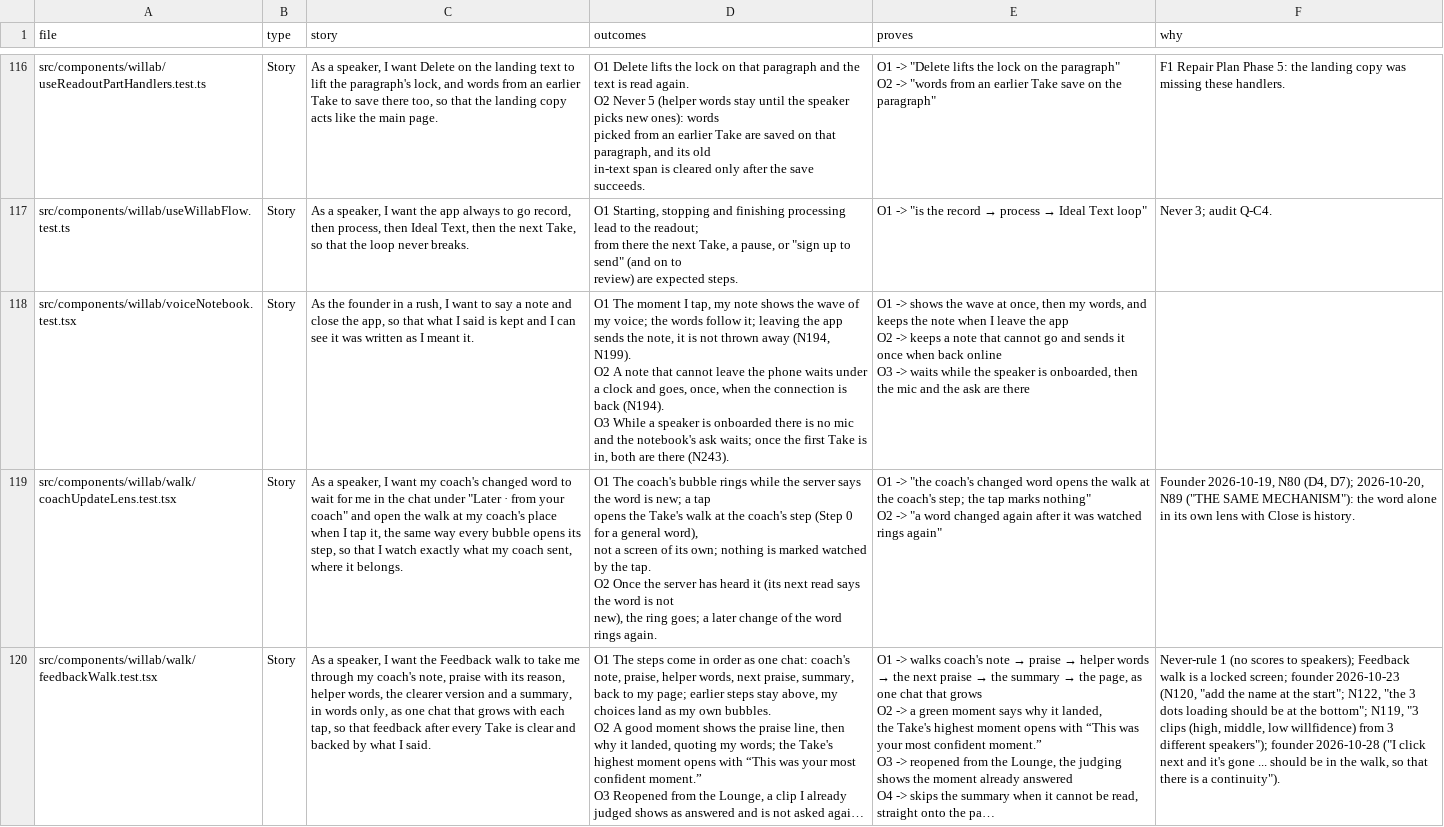
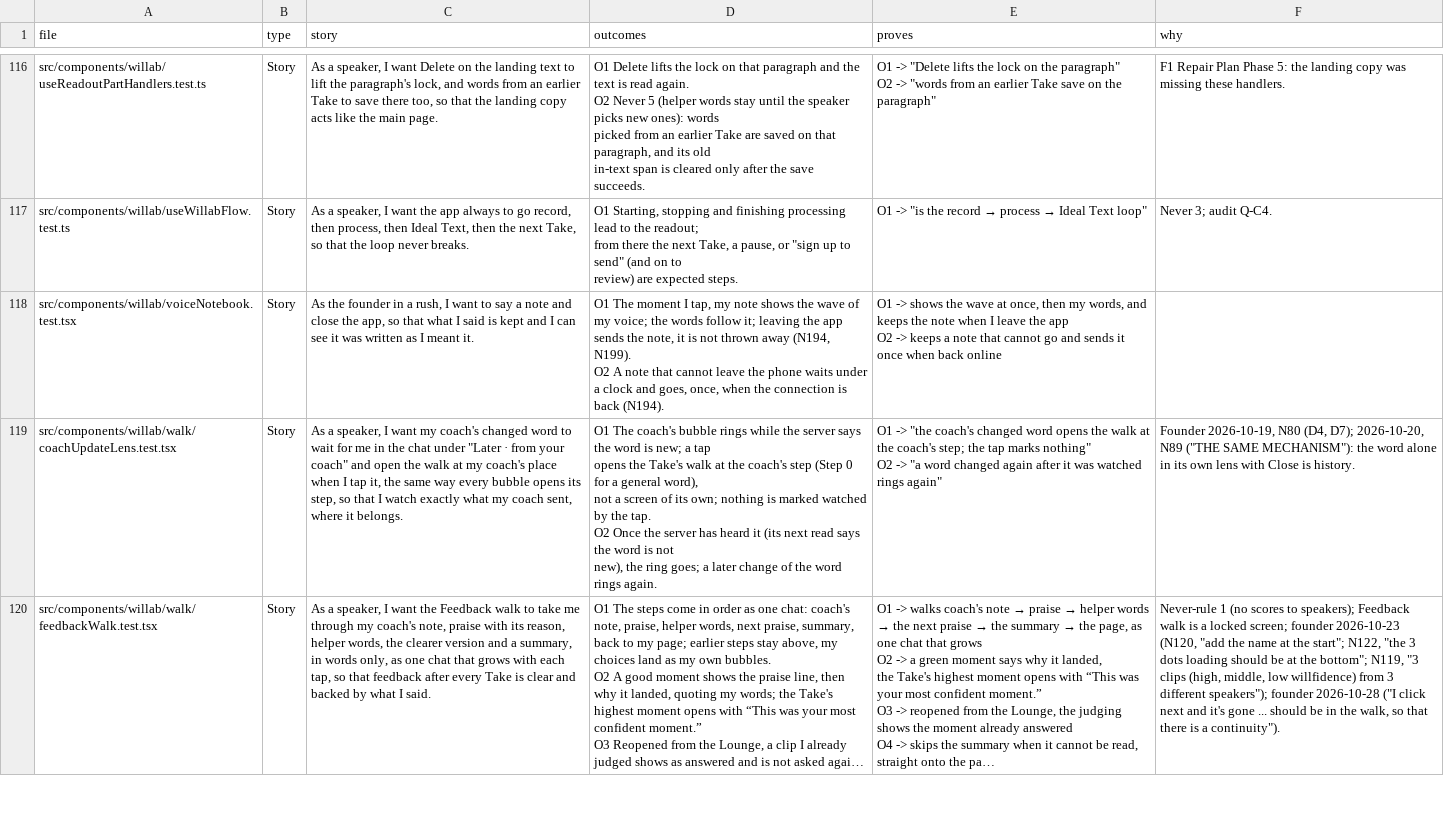
Before and after one commit to wilplus/frontend-cursor, a CSV file: docs/TEST-STORIES.csv, drawn as a sheet; only a part is shown, gaps mark what is left out; long unchanged cells end in ….

```diff
--- a/docs/TEST-STORIES.csv
+++ b/docs/TEST-STORIES.csv
@@ -829,7 +829,5 @@ from there the next Take, a pause, or ""sign up to send"" (and on to
 review) are expected steps.","O1 -> ""is the record → process → Ideal Text loop""",Never 3; audit Q-C4.
-src/components/willab/voiceNotebook.test.tsx,Story,"As the founder in a rush, I want to say a note and close the app, so that what I said is kept and I can see it was written as I meant it.","O1  The moment I tap, my note shows the wave of my voice; the words follow it; leaving the app sends the note, it is not thrown away (N194, N199).
-O2  A note that cannot leave the phone waits under a clock and goes, once, when the connection is back (N194).
-O3  While a speaker is onboarded there is no mic and the notebook's ask waits; once the first Take is in, both are there (N243).","O1 -> shows the wave at once, then my words, and keeps the note when I leave the app
-O2 -> keeps a note that cannot go and sends it once when back online
-O3 -> waits while the speaker is onboarded, then the mic and the ask are there",
+src/components/willab/voiceNotebook.test.tsx,Story,"As the founder in a rush, I want to say a note and close the app, so that what I said is kept and I can see it was written as I meant it.","O1  The moment I tap, my note shows the wave of my voice; the words follow it; leaving the app sends the note, it is not thrown away (N194, N199).
+O2  A note that cannot leave the phone waits under a clock and goes, once, when the connection is back (N194).","O1 -> shows the wave at once, then my words, and keeps the note when I leave the app
+O2 -> keeps a note that cannot go and sends it once when back online",
 src/components/willab/walk/coachUpdateLens.test.tsx,Story,"As a speaker, I want my coach's changed word to wait for me in the chat under ""Later · from your coach"" and open the walk at my coach's place when I tap it, the same way every bubble opens its step, so that I watch exactly what my coach sent, where it belongs.","O1  The coach's bubble rings while the server says the word is new; a tap
```
Also changed, not shown: 4 other files.
